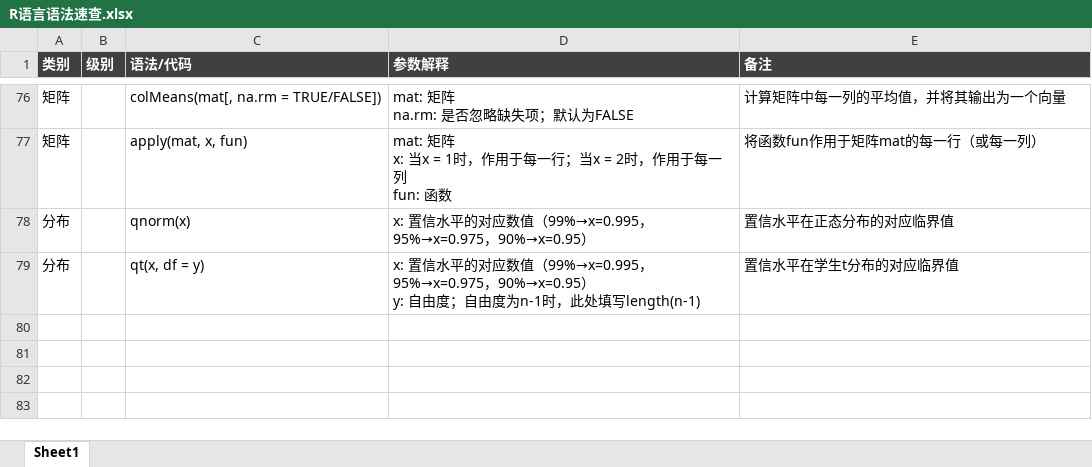
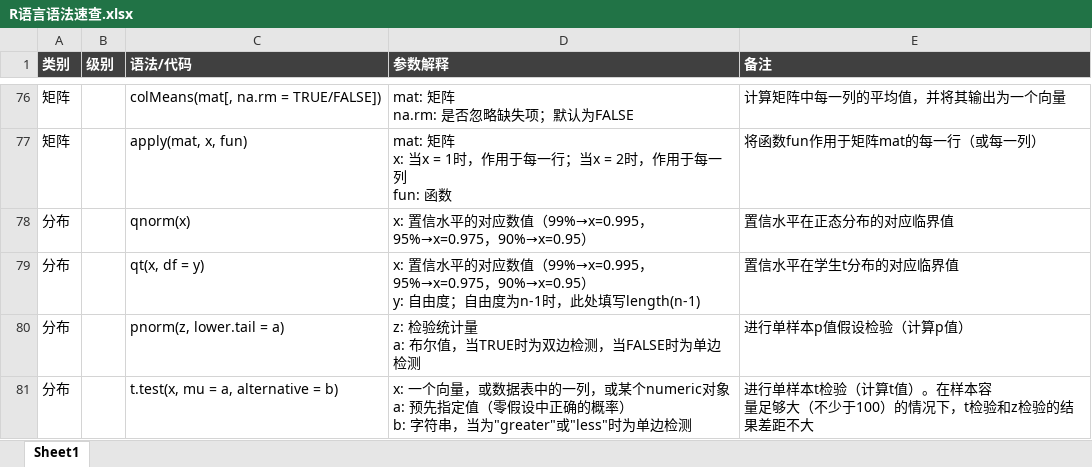
Before and after one commit to ZedSquare/zed_academy, an Excel workbook: course/major/R语言语法速查.xlsx, sheet Sheet1, drawn as a sheet; only a part is shown, gaps mark what is left out; values as stored, in another font and other column widths than the file's, no borders; ↵ is a line break in a cell; the diff names each change by its address in the sheet, - before the commit and + after, or states it on an @@ line.

```diff
--- a/course/major/R语言语法速查.xlsx (sheet Sheet1)
+++ b/course/major/R语言语法速查.xlsx (sheet Sheet1)
+row 80: 分布 |  | pnorm(z, lower.tail = a) | z: 检验统计量 ↵ a: 布尔值，当TRUE时为双边检测，当FALSE时为单边检测 | 进行单样本p值假设检验（计算p值）
+row 81: 分布 |  | t.test(x, mu = a, alternative = b) | x: 一个向量，或数据表中的一列，或某个numeric对象 ↵ a: 预先指定值（零假设中正确的概率） ↵ b: 字符串，当为"greater"或"less"时为单边检测 | 进行单样本t检验（计算t值）。在样本容 ↵ 量足够大（不少于100）的情况下，t检验和z检验的结果差距不大
```
Also changed, not shown: 4 other files.
